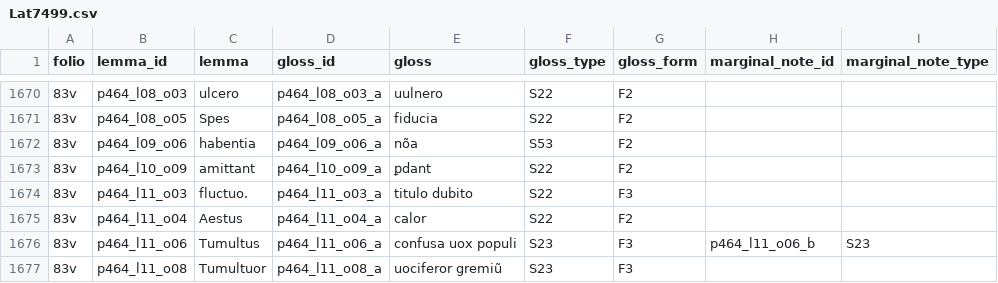
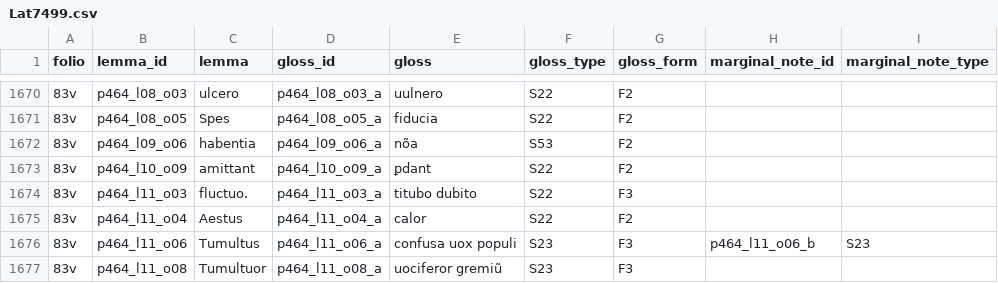
Before and after one commit to malamatenia/Eutyches, a CSV file: comparative_mss_analysis/metadata_csv/Lat7499.csv, drawn as a sheet; only a part is shown, gaps mark what is left out; the diff names each change by its address in the sheet, - before the commit and + after, or states it on an @@ line.

```diff
--- a/comparative_mss_analysis/metadata_csv/Lat7499.csv
+++ b/comparative_mss_analysis/metadata_csv/Lat7499.csv
-E1674 (gloss): titulo dubito
+E1674 (gloss): titubo dubito
```
Also changed, not shown: 5 other files.
